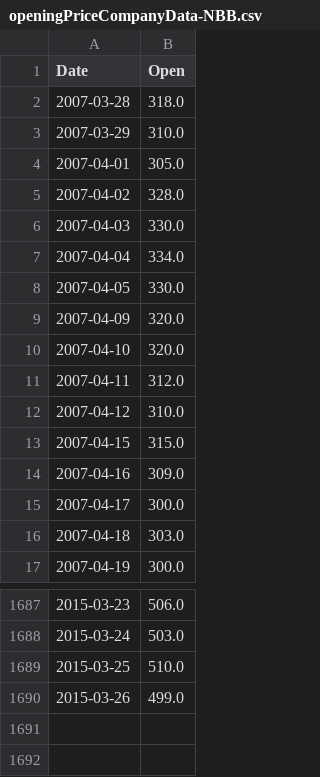
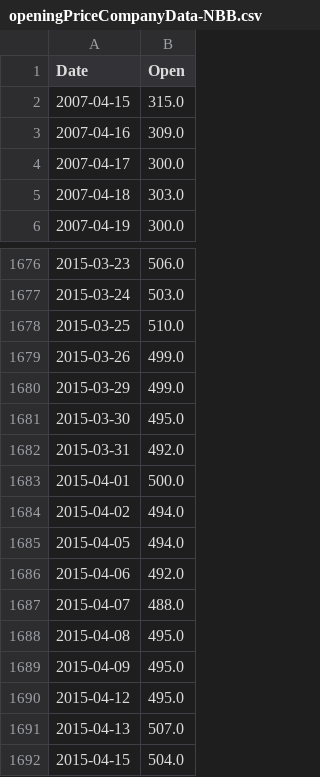
Before and after one commit to belpun/nepse, a CSV file: src/main/resources/openingPrice/openingPriceCompanyData-NBB.csv, drawn as a sheet; only a part is shown, gaps mark what is left out.

```diff
--- a/src/main/resources/openingPrice/openingPriceCompanyData-NBB.csv
+++ b/src/main/resources/openingPrice/openingPriceCompanyData-NBB.csv
@@ -1,13 +1,2 @@
 Date,Open
-2007-03-28,318.0
-2007-03-29,310.0
-2007-04-01,305.0
-2007-04-02,328.0
-2007-04-03,330.0
-2007-04-04,334.0
-2007-04-05,330.0
-2007-04-09,320.0
-2007-04-10,320.0
-2007-04-11,312.0
-2007-04-12,310.0
 2007-04-15,315.0
@@ -1690 +1679,14 @@ Date,Open
 2015-03-26,499.0
+2015-03-29,499.0
+2015-03-30,495.0
+2015-03-31,492.0
+2015-04-01,500.0
+2015-04-02,494.0
+2015-04-05,494.0
+2015-04-06,492.0
+2015-04-07,488.0
+2015-04-08,495.0
+2015-04-09,495.0
+2015-04-12,495.0
+2015-04-13,507.0
+2015-04-15,504.0
```
Also changed, not shown: src/main/resources/companyData-NABB.csv, src/main/resources/companyData-NBB.csv, 5 other files.
